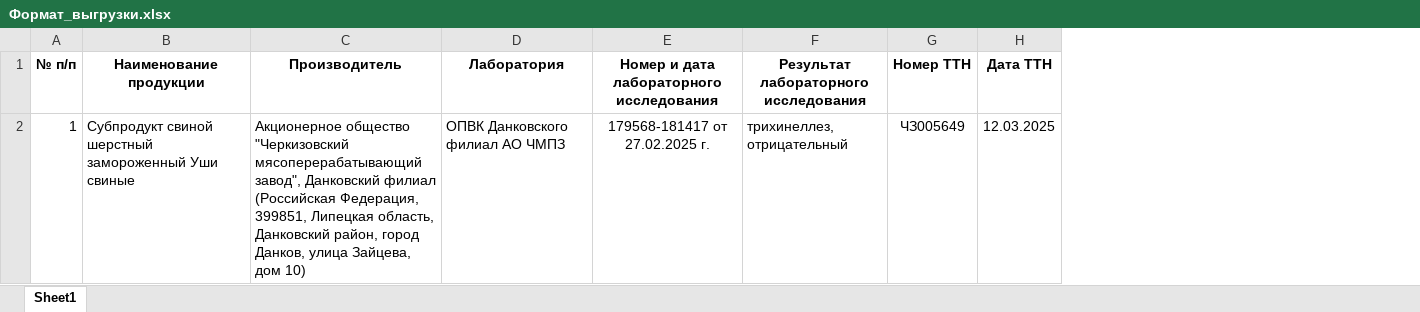
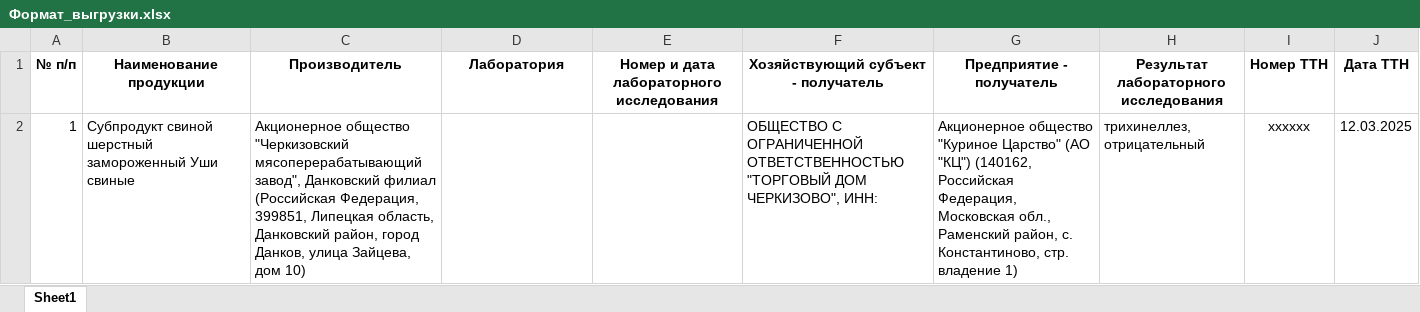
Before and after one commit to xdanthecoolest/lab_parser, an Excel workbook: Формат_выгрузки.xlsx, sheet Sheet1, drawn as a sheet; values as stored, in another font and other column widths than the file's, no borders; addresses are those after the commit; the diff names each change by its address in the sheet, - before the commit and + after, or states it on an @@ line.

Commit message:
chore(template): update Excel format template

```diff
--- a/Формат_выгрузки.xlsx (sheet Sheet1)
+++ b/Формат_выгрузки.xlsx (sheet Sheet1)
+column F, rows 1-2: Хозяйствующий субъект - получатель | ОБЩЕСТВО С ОГРАНИЧЕННОЙ ОТВЕТСТВЕННОСТЬЮ "ТОРГОВЫЙ ДОМ ЧЕРКИЗОВО", ИНН:
+column G (Предприятие - получатель), row 2: Акционерное общество "Куриное Царство" (АО "КЦ") (140162, Российская Федерация, Московская обл., Раменский район, с. Константиново, стр. владение 1)
-D2 (Лаборатория): ОПВК Данковского филиал АО ЧМПЗ
+D2 (Лаборатория): (empty)
-E2: 179568-181417 от 27.02.2025 г.
+E2: (empty)
-I2 (Номер ТТН): ЧЗ005649
+I2 (Номер ТТН): хххххх
```
